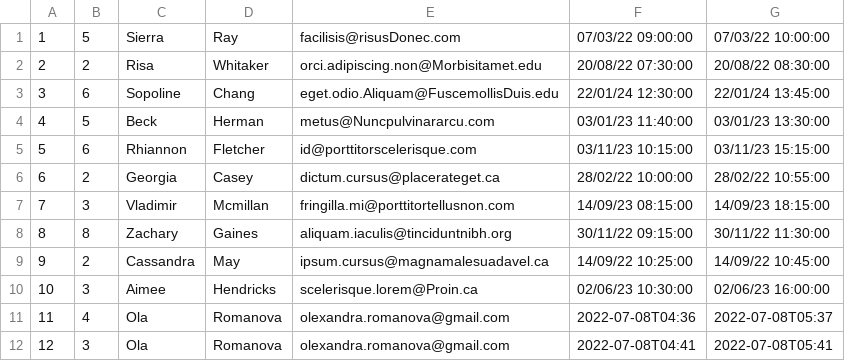
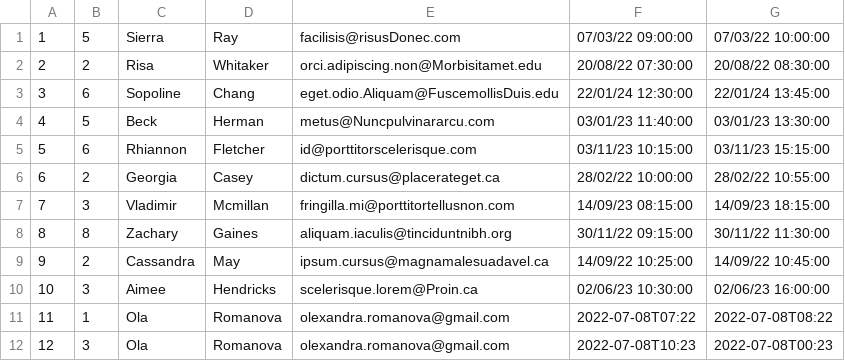
Before and after one commit to ATC-Adobe/php-academy-training2022, a CSV file: reservations.csv, drawn as a sheet.

```diff
--- a/reservations.csv
+++ b/reservations.csv
@@ -10,3 +10,3 @@
 10," 3"," Aimee"," Hendricks"," scelerisque.lorem@Proin.ca"," 02/06/23 10:30:00"," 02/06/23 16:00:00",
-11,4,Ola,Romanova,olexandra.romanova@gmail.com,2022-07-08T04:36,2022-07-08T05:37
-12,3,Ola,Romanova,olexandra.romanova@gmail.com,2022-07-08T04:41,2022-07-08T05:41
+11,1,Ola,Romanova,olexandra.romanova@gmail.com,2022-07-08T07:22,2022-07-08T08:22
+12,3,Ola,Romanova,olexandra.romanova@gmail.com,2022-07-08T10:23,2022-07-08T00:23
```
Also changed, not shown: 2 other files.
